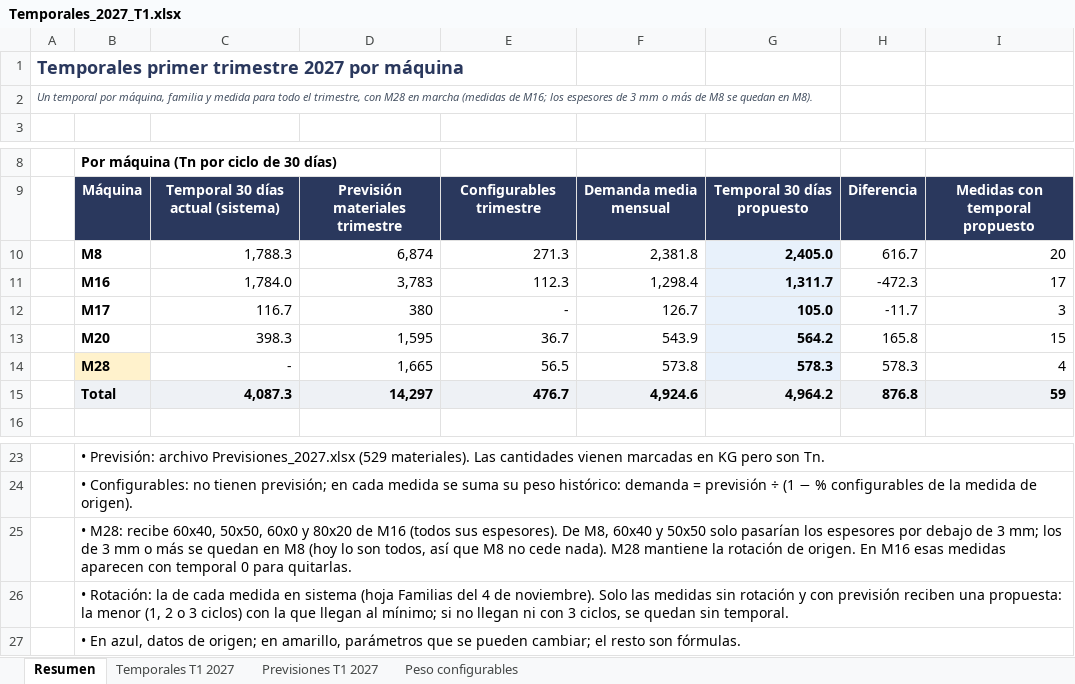
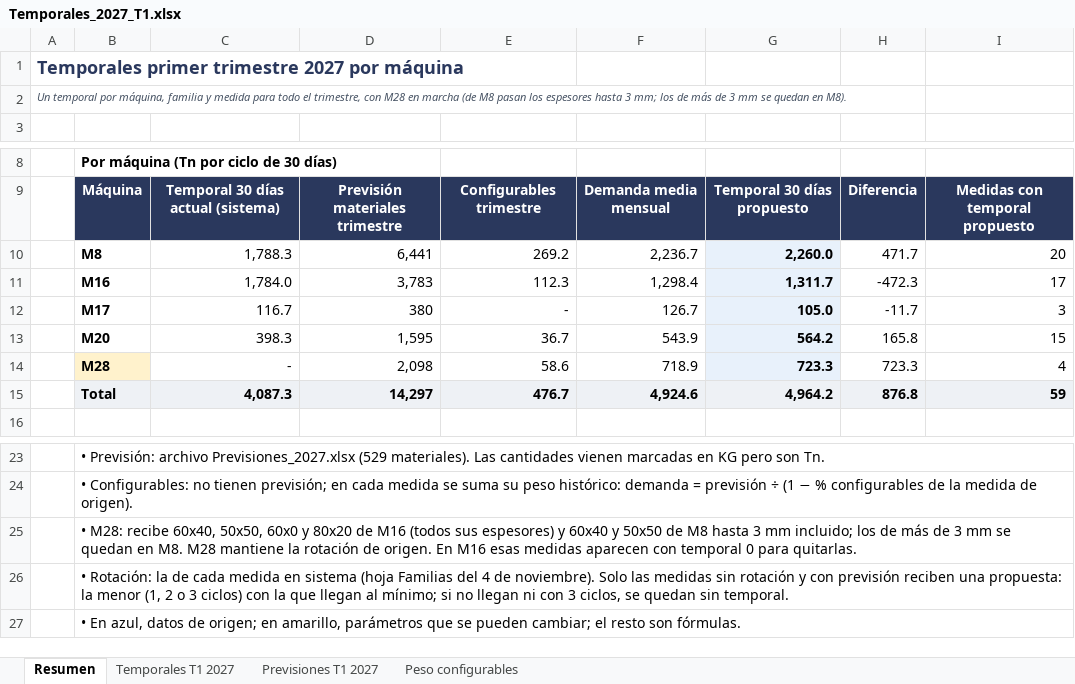
Before and after one commit to Enrique24799/AGSA, an Excel workbook: analisis/Temporales_2027_T1.xlsx, sheet Resumen, drawn as a sheet; only a part is shown, gaps mark what is left out; values as stored, in another font and other column widths than the file's, no borders; the diff names each change by its address in the sheet, - before the commit and + after, or states it on an @@ line.

```diff
--- a/analisis/Temporales_2027_T1.xlsx (sheet Resumen)
+++ b/analisis/Temporales_2027_T1.xlsx (sheet Resumen)
-A2: …en marcha (medidas de M16; los espesores de 3 mm o más de M8 se quedan…
+A2: …en marcha (de M8 pasan los espesores hasta 3 mm; los de más de 3 mm se quedan…
-D10: 6,874
+D10: 6,441
-E10: 271.3
+E10: 269.2
-F10: 2,381.8
+F10: 2,236.7
-G10: 2,405.0
+G10: 2,260.0
-H10: 616.7
+H10: 471.7
-D14: 1,665
+D14: 2,098
-E14: 56.5
+E14: 58.6
-F14: 573.8
+F14: 718.9
-G14: 578.3
+G14: 723.3
-H14: 578.3
+H14: 723.3
-B25: …(todos sus espesores). De M8, 60x40 y 50x50 solo pasarían los espesores por debajo de 3 mm; los de 3 mm o más se quedan en M8 (hoy lo son todos, así que M8 no cede nada). M28 mantiene…
+B25: …(todos sus espesores) y 60x40 y 50x50 de M8 hasta 3 mm incluido; los de más de 3 mm se quedan en M8. M28 mantiene…
```
Also changed, not shown: sheet Previsiones T1 2027, sheet Temporales T1 2027, formulas that keep their value.
